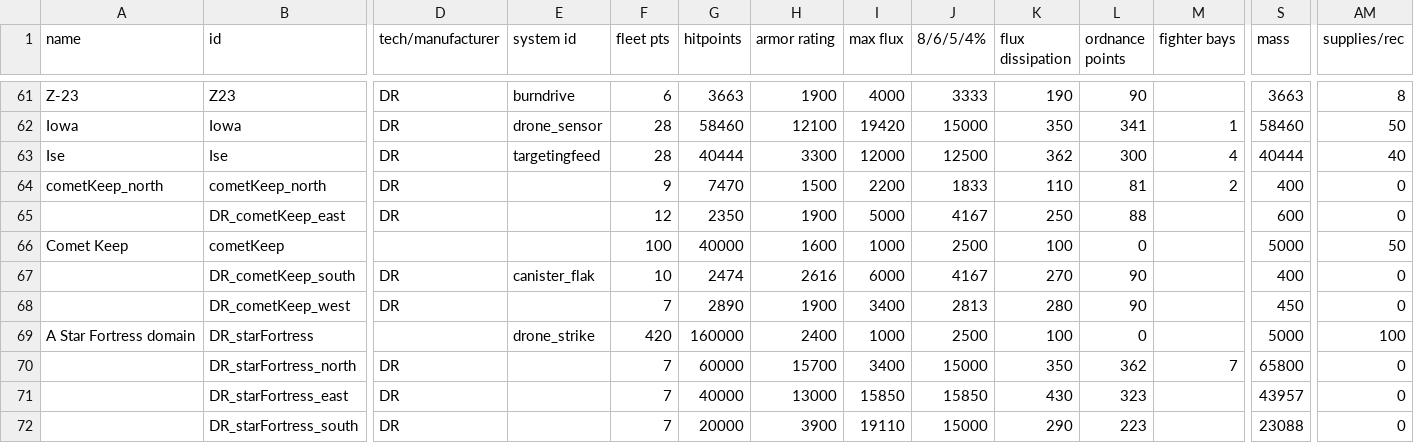
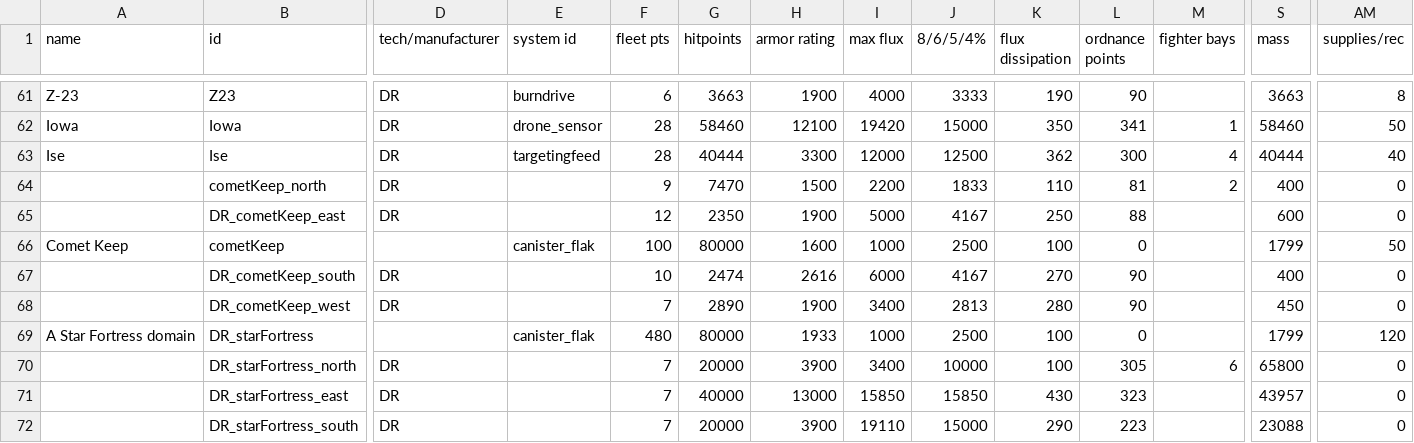
Before and after one commit to bryceOctovioOstrem/domainReformed, a CSV file: data/hulls/ship_data.csv, drawn as a sheet; only a part is shown, gaps mark what is left out; the diff names each change by its address in the sheet, - before the commit and + after, or states it on an @@ line.

```diff
--- a/data/hulls/ship_data.csv
+++ b/data/hulls/ship_data.csv
-A64 (name): cometKeep_north
+A64 (name): (empty)
-E66 (system id): (empty)
+E66 (system id): canister_flak
-G66 (hitpoints): 40000
+G66 (hitpoints): 80000
-S66 (mass): 5000
+S66 (mass): 1799
-E67 (system id): canister_flak
+E67 (system id): (empty)
-E69 (system id): drone_strike
+E69 (system id): canister_flak
-F69 (fleet pts): 420
+F69 (fleet pts): 480
-G69 (hitpoints): 160000
+G69 (hitpoints): 80000
-H69 (armor rating): 2400
+H69 (armor rating): 1933
-S69 (mass): 5000
+S69 (mass): 1799
-AM69 (supplies/rec): 100
+AM69 (supplies/rec): 120
-G70 (hitpoints): 60000
+G70 (hitpoints): 20000
-H70 (armor rating): 15700
+H70 (armor rating): 3900
-J70 (8/6/5/4%): 15000
+J70 (8/6/5/4%): 10000
-K70 (flux dissipation): 350
+K70 (flux dissipation): 100
-L70 (ordnance points): 362
+L70 (ordnance points): 305
-M70 (fighter bays): 7
+M70 (fighter bays): 6
```
Also changed, not shown: data/weapons/weapon_data.csv, 11 other files.
